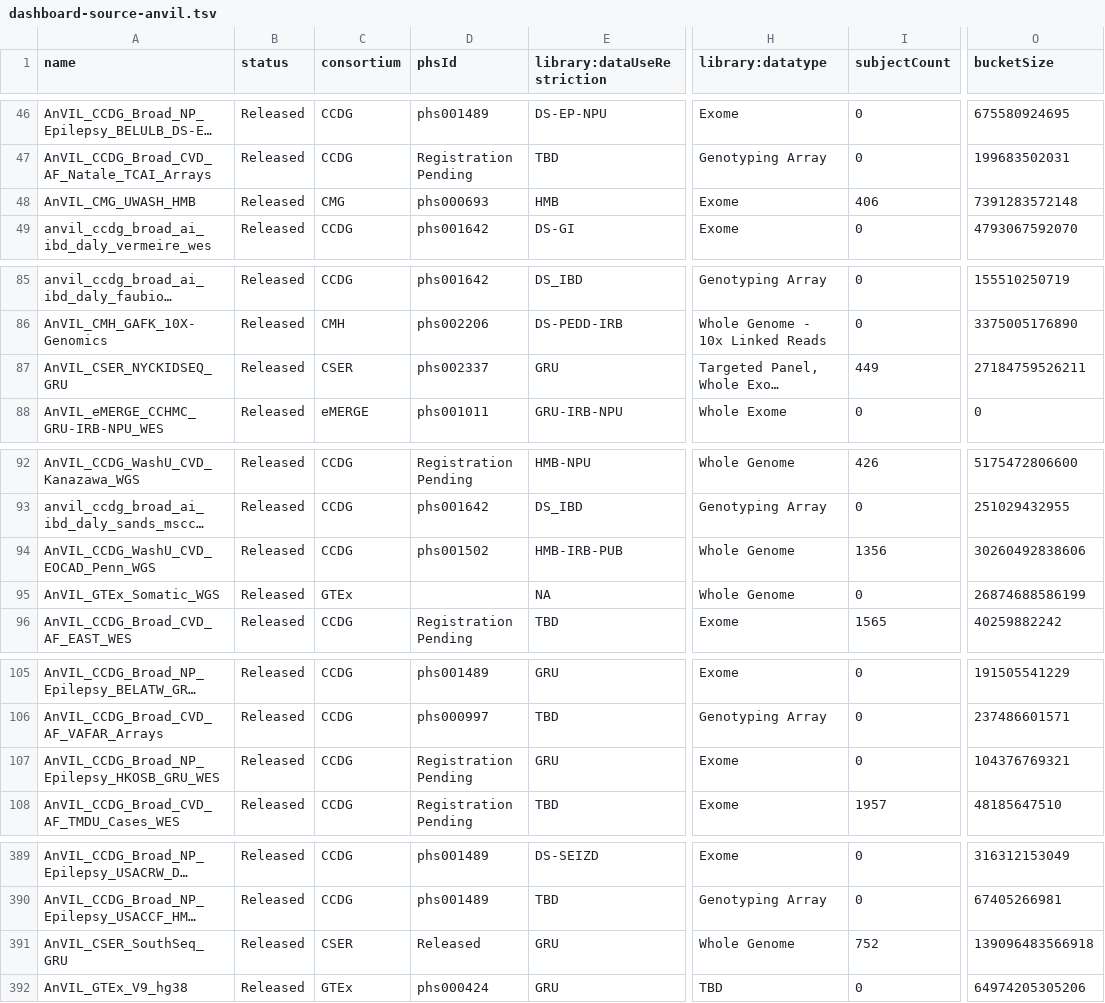
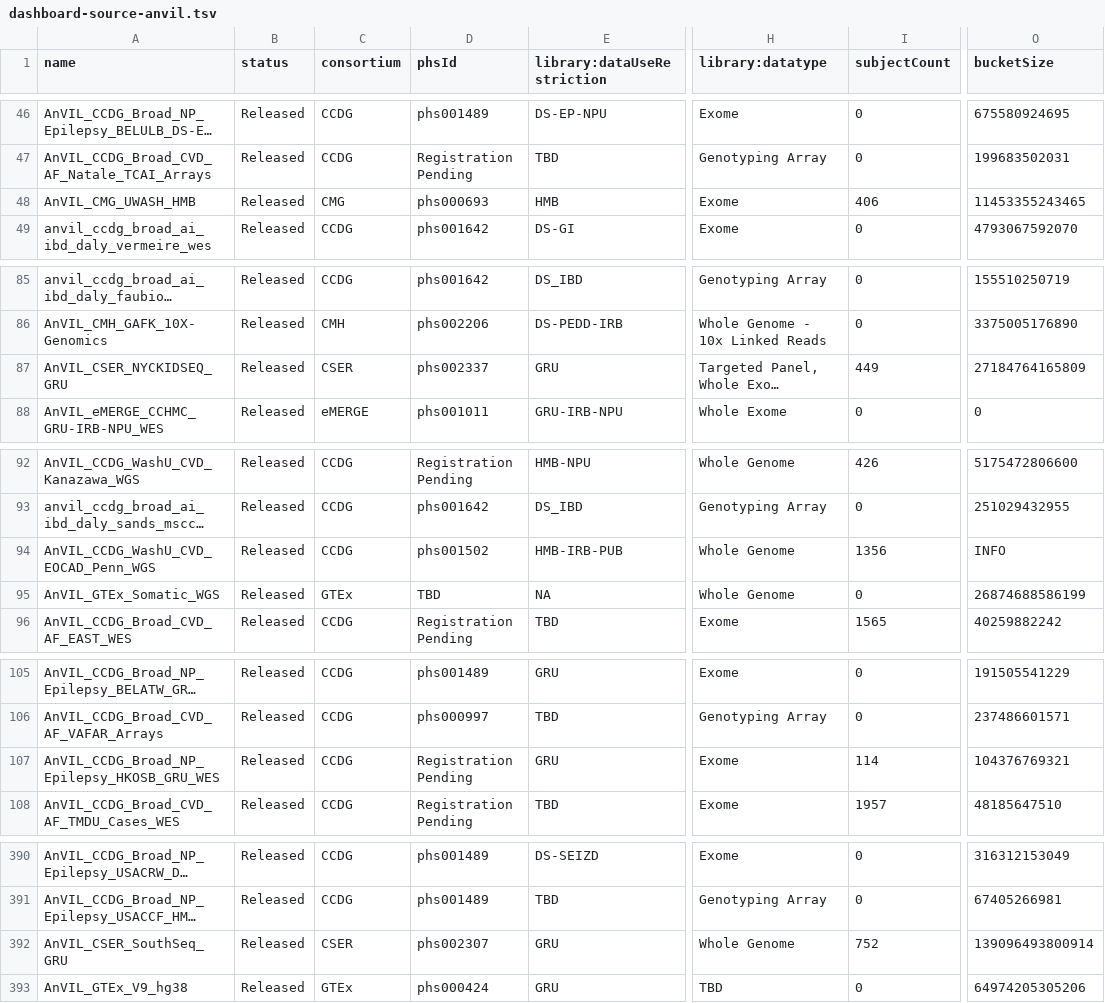
Before and after one commit to DataBiosphere/data-browser, a TSV file: explorer/files/anvil-catalog/files/dashboard-source-anvil.tsv, drawn as a sheet; only a part is shown, gaps mark what is left out; long unchanged cells end in …; addresses are those after the commit; the diff covers the shown part only; the diff names each change by its address in the sheet, - before the commit and + after, or states it on an @@ line.

```diff
--- a/explorer/files/anvil-catalog/files/dashboard-source-anvil.tsv
+++ b/explorer/files/anvil-catalog/files/dashboard-source-anvil.tsv
-O48 (bucketSize): 7391283572148
+O48 (bucketSize): 11453355243465
-O87 (bucketSize): 27184759526211
+O87 (bucketSize): 27184764165809
-O94 (bucketSize): 30260492838606
+O94 (bucketSize): INFO
-D95 (phsId): (empty)
+D95 (phsId): TBD
-I107 (subjectCount): 0
+I107 (subjectCount): 114
-D392 (phsId): Released
+D392 (phsId): phs002307
-O392 (bucketSize): 139096483566918
+O392 (bucketSize): 139096493800914
```
Also changed, not shown: 2 added rows, 1 removed row and 27 edited cells elsewhere in this file.
